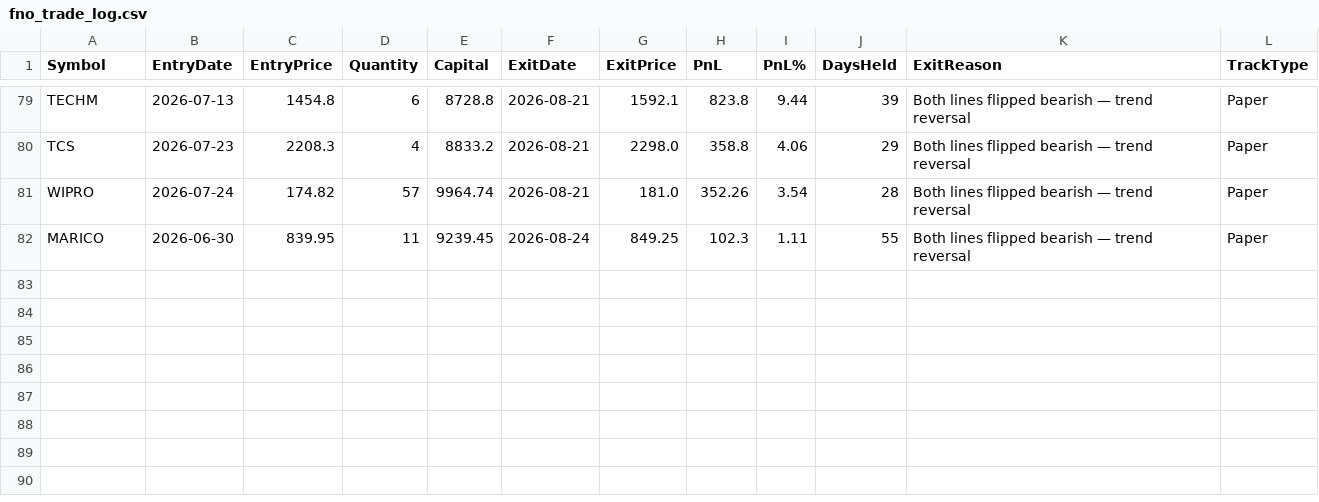
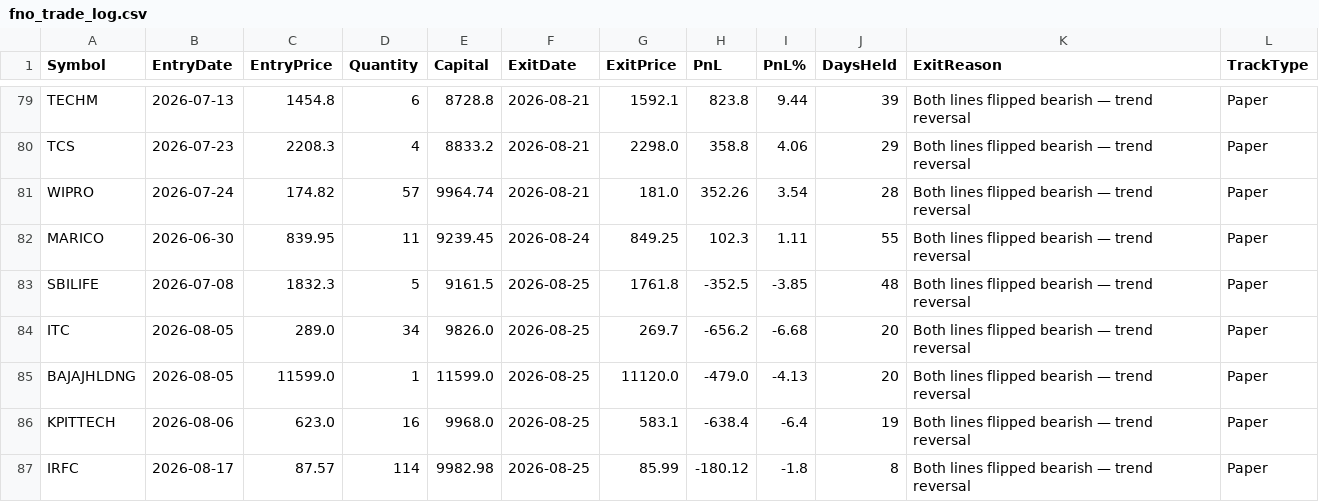
Before and after one commit to finnyrajmann/nse-fno-trend, a CSV file: data/fno_trade_log.csv, drawn as a sheet; only a part is shown, gaps mark what is left out.

Commit message:
Auto-update — 2026-08-25

```diff
--- a/data/fno_trade_log.csv
+++ b/data/fno_trade_log.csv
@@ -82 +82,6 @@ WIPRO,2026-07-24,174.82,57,9964.74,2026-08-21,181.0,352.26,3.54,28,Both lines fl
 MARICO,2026-06-30,839.95,11,9239.45,2026-08-24,849.25,102.3,1.11,55,Both lines flipped bearish — trend reversal,Paper
+SBILIFE,2026-07-08,1832.3,5,9161.5,2026-08-25,1761.8,-352.5,-3.85,48,Both lines flipped bearish — trend reversal,Paper
+ITC,2026-08-05,289.0,34,9826.0,2026-08-25,269.7,-656.2,-6.68,20,Both lines flipped bearish — trend reversal,Paper
+BAJAJHLDNG,2026-08-05,11599.0,1,11599.0,2026-08-25,11120.0,-479.0,-4.13,20,Both lines flipped bearish — trend reversal,Paper
+KPITTECH,2026-08-06,623.0,16,9968.0,2026-08-25,583.1,-638.4,-6.4,19,Both lines flipped bearish — trend reversal,Paper
+IRFC,2026-08-17,87.57,114,9982.98,2026-08-25,85.99,-180.12,-1.8,8,Both lines flipped bearish — trend reversal,Paper
```
